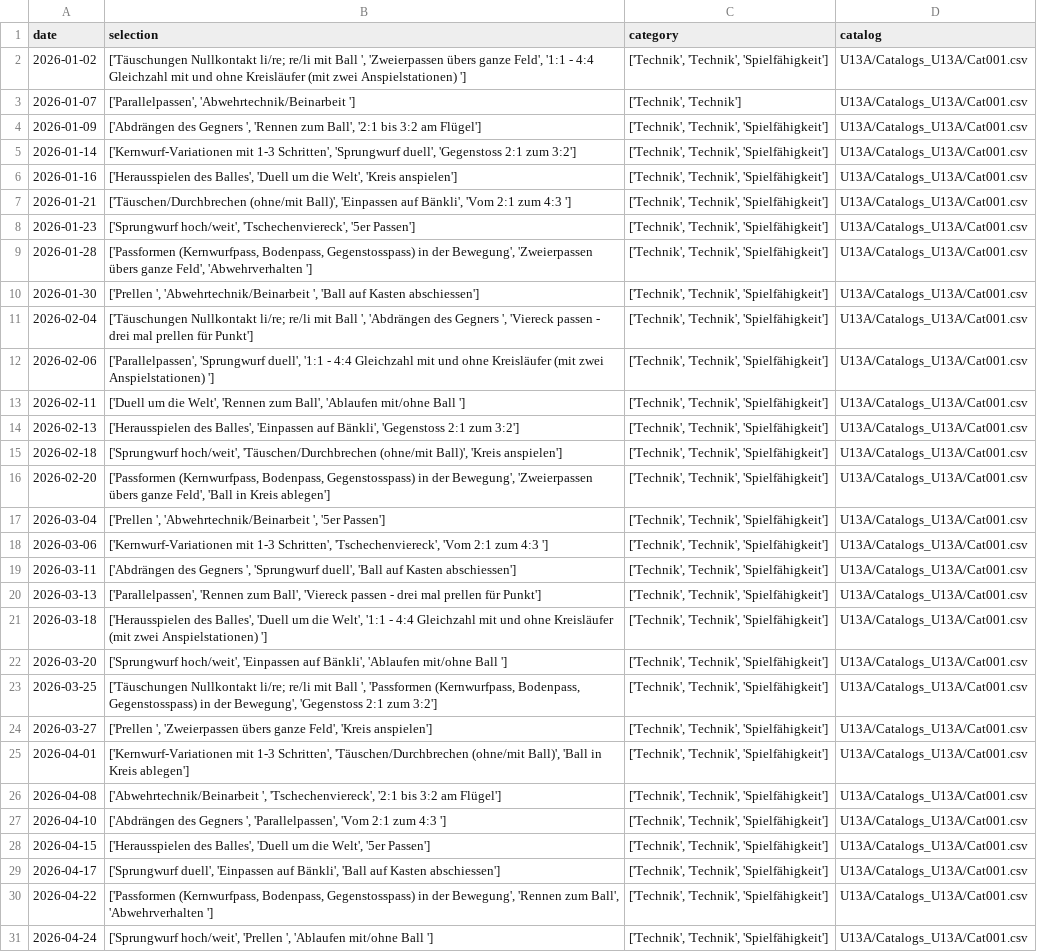
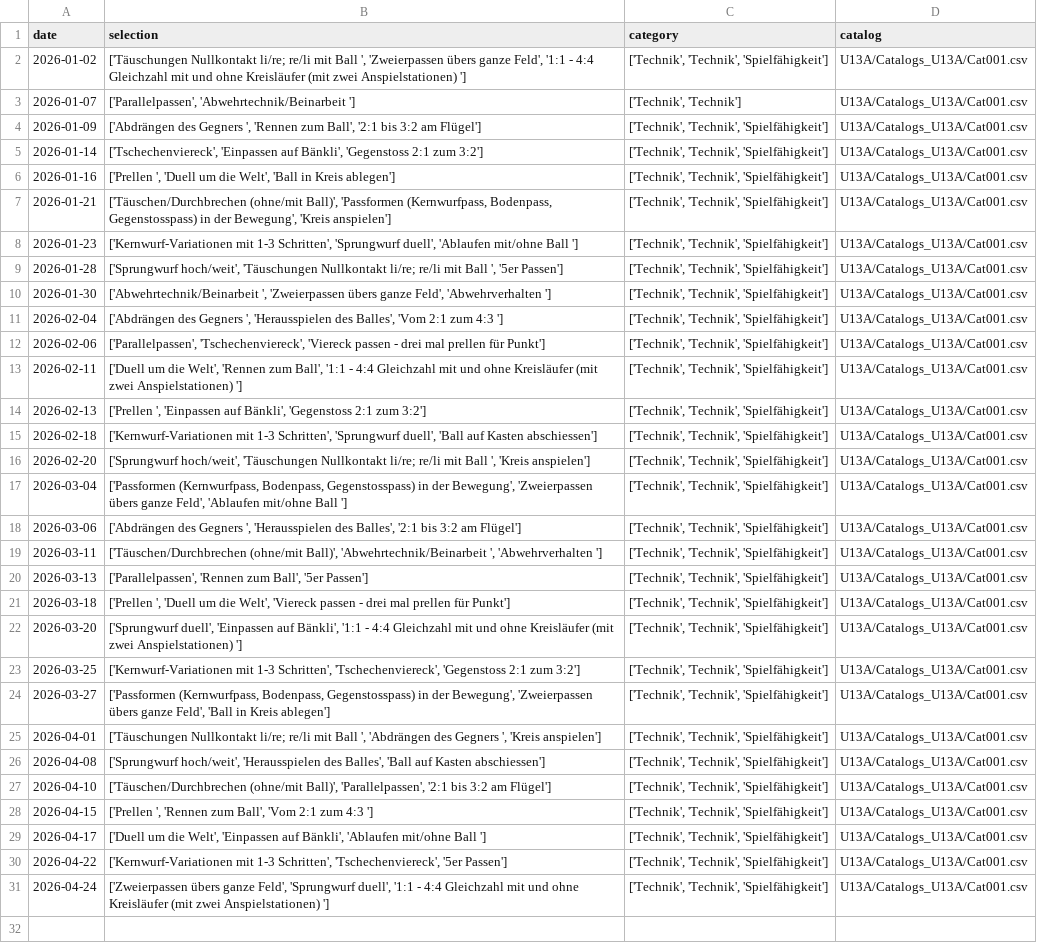
Before and after one commit to Tim171717/Trainingsplaner, a CSV file: U13A/Plans_U13A/Plan_U13A_2526RR.csv, drawn as a sheet; the diff names each change by its address in the sheet, - before the commit and + after, or states it on an @@ line.

Commit message:
Updated U13A/Plans_U13A/Plan_U13A_2526RR.csv from Streamlit app

```diff
--- a/U13A/Plans_U13A/Plan_U13A_2526RR.csv
+++ b/U13A/Plans_U13A/Plan_U13A_2526RR.csv
-B5 (selection): ['Kernwurf-Variationen mit 1-3 Schritten', 'Sprungwurf duell', 'Gegenstoss 2:1…
+B5 (selection): ['Tschechenviereck', 'Einpassen auf Bänkli', 'Gegenstoss 2:1…
-B6 (selection): ['Herausspielen des Balles', 'Duell um die Welt', 'Kreis anspielen']
+B6 (selection): ['Prellen ', 'Duell um die Welt', 'Ball in Kreis ablegen']
-B7 (selection): …(ohne/mit Ball)', 'Einpassen auf Bänkli', 'Vom 2:1 zum 4:3 ']
+B7 (selection): …(ohne/mit Ball)', 'Passformen (Kernwurfpass, Bodenpass, Gegenstosspass) in der Bewegung', 'Kreis anspielen']
-B8 (selection): ['Sprungwurf hoch/weit', 'Tschechenviereck', '5er Passen']
+B8 (selection): ['Kernwurf-Variationen mit 1-3 Schritten', 'Sprungwurf duell', 'Ablaufen mit/ohne Ball ']
-B9 (selection): ['Passformen (Kernwurfpass, Bodenpass, Gegenstosspass) in der Bewegung', 'Zweierpassen übers ganze Feld', 'Abwehrverhalten ']
+B9 (selection): ['Sprungwurf hoch/weit', 'Täuschungen Nullkontakt li/re; re/li mit Ball ', '5er Passen']
-B10 (selection): ['Prellen ', 'Abwehrtechnik/Beinarbeit ', 'Ball auf Kasten abschiessen']
+B10 (selection): ['Abwehrtechnik/Beinarbeit ', 'Zweierpassen übers ganze Feld', 'Abwehrverhalten ']
-B11 (selection): ['Täuschungen Nullkontakt li/re; re/li mit Ball ', 'Abdrängen des Gegners ', 'Viereck passen - drei mal prellen für Punkt']
+B11 (selection): ['Abdrängen des Gegners ', 'Herausspielen des Balles', 'Vom 2:1 zum 4:3 ']
-B12 (selection): ['Parallelpassen', 'Sprungwurf duell', '1:1 - 4:4 Gleichzahl mit und ohne Kreisläufer (mit zwei Anspielstationen) ']
+B12 (selection): ['Parallelpassen', 'Tschechenviereck', 'Viereck passen - drei mal prellen für Punkt']
-B13 (selection): …zum Ball', 'Ablaufen mit/ohne Ball ']
+B13 (selection): …zum Ball', '1:1 - 4:4 Gleichzahl mit und ohne Kreisläufer (mit zwei Anspielstationen) ']
-B14 (selection): ['Herausspielen des Balles', 'Einpassen auf…
+B14 (selection): ['Prellen ', 'Einpassen auf…
-B15 (selection): ['Sprungwurf hoch/weit', 'Täuschen/Durchbrechen (ohne/mit Ball)', 'Kreis anspielen']
+B15 (selection): ['Kernwurf-Variationen mit 1-3 Schritten', 'Sprungwurf duell', 'Ball auf Kasten abschiessen']
-B16 (selection): ['Passformen (Kernwurfpass, Bodenpass, Gegenstosspass) in der Bewegung', 'Zweierpassen übers ganze Feld', 'Ball in Kreis ablegen']
+B16 (selection): ['Sprungwurf hoch/weit', 'Täuschungen Nullkontakt li/re; re/li mit Ball ', 'Kreis anspielen']
-B17 (selection): ['Prellen ', 'Abwehrtechnik/Beinarbeit ', '5er Passen']
+B17 (selection): ['Passformen (Kernwurfpass, Bodenpass, Gegenstosspass) in der Bewegung', 'Zweierpassen übers ganze Feld', 'Ablaufen mit/ohne Ball ']
-B18 (selection): ['Kernwurf-Variationen mit 1-3 Schritten', 'Tschechenviereck', 'Vom 2:1 zum 4:3 ']
+B18 (selection): ['Abdrängen des Gegners ', 'Herausspielen des Balles', '2:1 bis 3:2 am Flügel']
-B19 (selection): ['Abdrängen des Gegners ', 'Sprungwurf duell', 'Ball auf Kasten abschiessen']
+B19 (selection): ['Täuschen/Durchbrechen (ohne/mit Ball)', 'Abwehrtechnik/Beinarbeit ', 'Abwehrverhalten ']
-B20 (selection): …zum Ball', 'Viereck passen - drei mal prellen für Punkt']
+B20 (selection): …zum Ball', '5er Passen']
-B21 (selection): ['Herausspielen des Balles', 'Duell um die Welt', '1:1 - 4:4 Gleichzahl mit und ohne Kreisläufer (mit zwei Anspielstationen) ']
+B21 (selection): ['Prellen ', 'Duell um die Welt', 'Viereck passen - drei mal prellen für Punkt']
-B22 (selection): ['Sprungwurf hoch/weit', 'Einpassen auf Bänkli', 'Ablaufen mit/ohne Ball ']
+B22 (selection): ['Sprungwurf duell', 'Einpassen auf Bänkli', '1:1 - 4:4 Gleichzahl mit und ohne Kreisläufer (mit zwei Anspielstationen) ']
-B23 (selection): ['Täuschungen Nullkontakt li/re; re/li mit Ball ', 'Passformen (Kernwurfpass, Bodenpass, Gegenstosspass) in der Bewegung', 'Gegenstoss 2:1…
+B23 (selection): ['Kernwurf-Variationen mit 1-3 Schritten', 'Tschechenviereck', 'Gegenstoss 2:1…
-B24 (selection): ['Prellen ', 'Zweierpassen übers ganze Feld', 'Kreis anspielen']
+B24 (selection): ['Passformen (Kernwurfpass, Bodenpass, Gegenstosspass) in der Bewegung', 'Zweierpassen übers ganze Feld', 'Ball in Kreis ablegen']
-B25 (selection): ['Kernwurf-Variationen mit 1-3 Schritten', 'Täuschen/Durchbrechen (ohne/mit Ball)', 'Ball in Kreis ablegen']
+B25 (selection): ['Täuschungen Nullkontakt li/re; re/li mit Ball ', 'Abdrängen des Gegners ', 'Kreis anspielen']
-B26 (selection): ['Abwehrtechnik/Beinarbeit ', 'Tschechenviereck', '2:1 bis 3:2 am Flügel']
+B26 (selection): ['Sprungwurf hoch/weit', 'Herausspielen des Balles', 'Ball auf Kasten abschiessen']
-B27 (selection): ['Abdrängen des Gegners ', 'Parallelpassen', 'Vom 2:1 zum 4:3 ']
+B27 (selection): ['Täuschen/Durchbrechen (ohne/mit Ball)', 'Parallelpassen', '2:1 bis 3:2 am Flügel']
-B28 (selection): ['Herausspielen des Balles', 'Duell um die Welt', '5er Passen']
+B28 (selection): ['Prellen ', 'Rennen zum Ball', 'Vom 2:1 zum 4:3 ']
-B29 (selection): ['Sprungwurf duell', 'Einpassen auf Bänkli', 'Ball auf Kasten abschiessen']
+B29 (selection): ['Duell um die Welt', 'Einpassen auf Bänkli', 'Ablaufen mit/ohne Ball ']
-B30 (selection): ['Passformen (Kernwurfpass, Bodenpass, Gegenstosspass) in der Bewegung', 'Rennen zum Ball', 'Abwehrverhalten ']
+B30 (selection): ['Kernwurf-Variationen mit 1-3 Schritten', 'Tschechenviereck', '5er Passen']
-B31 (selection): ['Sprungwurf hoch/weit', 'Prellen ', 'Ablaufen mit/ohne Ball ']
+B31 (selection): ['Zweierpassen übers ganze Feld', 'Sprungwurf duell', '1:1 - 4:4 Gleichzahl mit und ohne Kreisläufer (mit zwei Anspielstationen) ']
```
